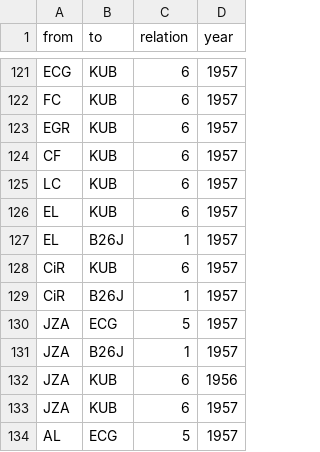
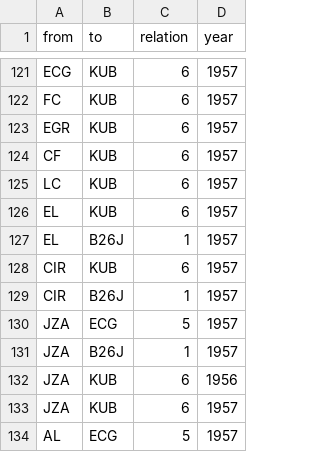
Before and after one commit to mp171/SNAProjektCheGuevara, a CSV file: EdgelistKuba.csv, drawn as a sheet; only a part is shown, gaps mark what is left out.

Commit message:
Update EdgelistKuba.csv

```diff
--- a/EdgelistKuba.csv
+++ b/EdgelistKuba.csv
@@ -127,4 +127,4 @@ EL,KUB,6,1957
 EL,B26J,1,1957
-CiR,KUB,6,1957
-CiR,B26J,1,1957
+CIR,KUB,6,1957
+CIR,B26J,1,1957
 JZA,ECG,5,1957
```
